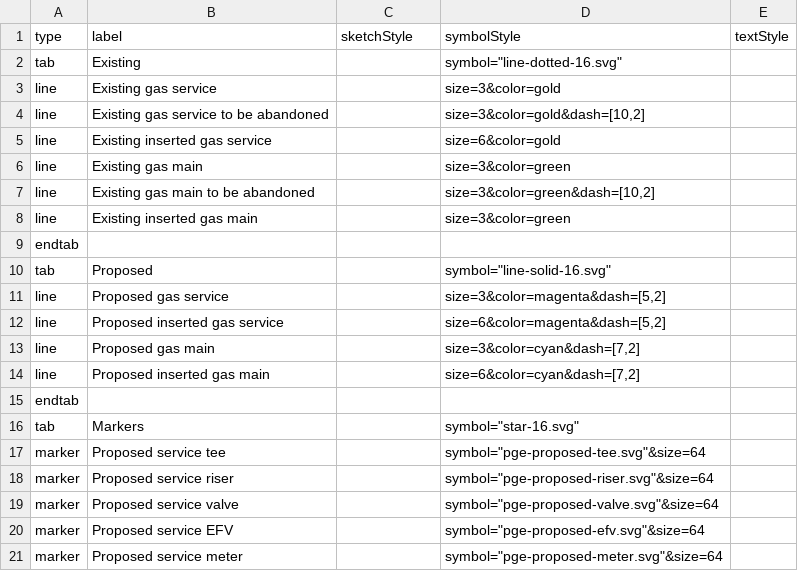
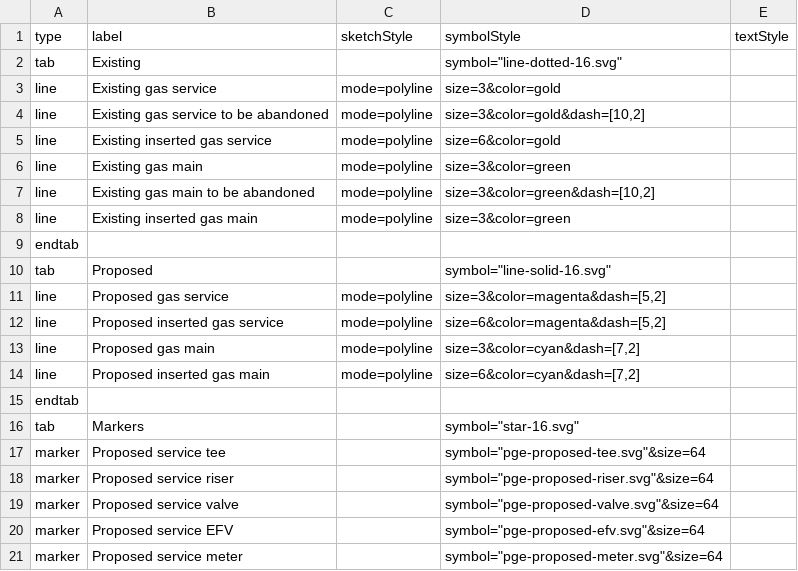
Before and after one commit to davismmarques/sample-palette-configurations, a CSV file: gas.csv, drawn as a sheet; only a part is shown.

```diff
--- a/gas.csv
+++ b/gas.csv
@@ -2,14 +2,14 @@ type,label,sketchStyle,symbolStyle,textStyle
 tab,Existing,,"symbol=""line-dotted-16.svg""",
-line,Existing gas service,,size=3&color=gold,
-line,Existing gas service to be abandoned,,"size=3&color=gold&dash=[10,2]",
-line,Existing inserted gas service,,size=6&color=gold,
-line,Existing gas main,,size=3&color=green,
-line,Existing gas main to be abandoned,,"size=3&color=green&dash=[10,2]",
-line,Existing inserted gas main,,size=3&color=green,
+line,Existing gas service,mode=polyline,size=3&color=gold,
+line,Existing gas service to be abandoned,mode=polyline,"size=3&color=gold&dash=[10,2]",
+line,Existing inserted gas service,mode=polyline,size=6&color=gold,
+line,Existing gas main,mode=polyline,size=3&color=green,
+line,Existing gas main to be abandoned,mode=polyline,"size=3&color=green&dash=[10,2]",
+line,Existing inserted gas main,mode=polyline,size=3&color=green,
 endtab,,,,
 tab,Proposed,,"symbol=""line-solid-16.svg""",
-line,Proposed gas service,,"size=3&color=magenta&dash=[5,2]",
-line,Proposed inserted gas service,,"size=6&color=magenta&dash=[5,2]",
-line,Proposed gas main,,"size=3&color=cyan&dash=[7,2]",
-line,Proposed inserted gas main,,"size=6&color=cyan&dash=[7,2]",
+line,Proposed gas service,mode=polyline,"size=3&color=magenta&dash=[5,2]",
+line,Proposed inserted gas service,mode=polyline,"size=6&color=magenta&dash=[5,2]",
+line,Proposed gas main,mode=polyline,"size=3&color=cyan&dash=[7,2]",
+line,Proposed inserted gas main,mode=polyline,"size=6&color=cyan&dash=[7,2]",
 endtab,,,,
```
Also changed, not shown: basic.csv, 1 other file.
